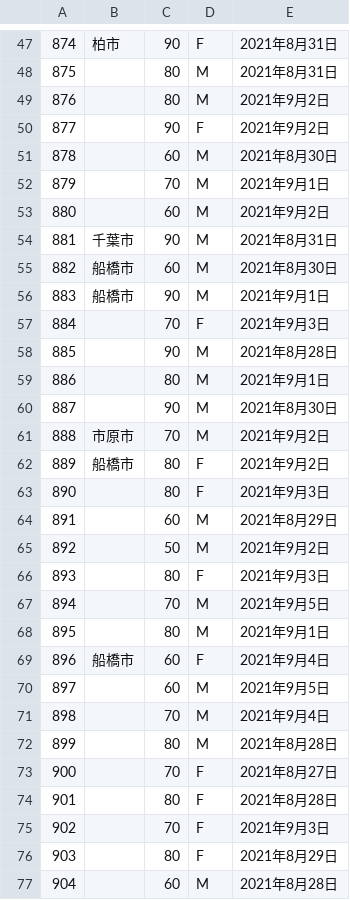
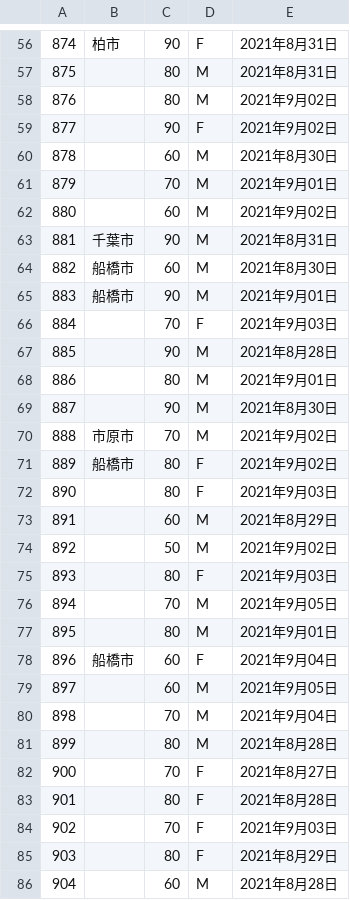
Before and after one commit to fusion0202/RScript, a CSV file: covid_chiba_deaths.csv, drawn as a sheet; only a part is shown, gaps mark what is left out; the diff covers the shown part only.

```diff
--- a/covid_chiba_deaths.csv
+++ b/covid_chiba_deaths.csv
@@ -48,25 +57,25 @@
 875,,80,M,2021年8月31日
-876,,80,M,2021年9月2日
-877,,90,F,2021年9月2日
+876,,80,M,2021年9月02日
+877,,90,F,2021年9月02日
 878,,60,M,2021年8月30日
-879,,70,M,2021年9月1日
-880,,60,M,2021年9月2日
+879,,70,M,2021年9月01日
+880,,60,M,2021年9月02日
 881,千葉市,90,M,2021年8月31日
 882,船橋市,60,M,2021年8月30日
-883,船橋市,90,M,2021年9月1日
-884,,70,F,2021年9月3日
+883,船橋市,90,M,2021年9月01日
+884,,70,F,2021年9月03日
 885,,90,M,2021年8月28日
-886,,80,M,2021年9月1日
+886,,80,M,2021年9月01日
 887,,90,M,2021年8月30日
-888,市原市,70,M,2021年9月2日
-889,船橋市,80,F,2021年9月2日
-890,,80,F,2021年9月3日
+888,市原市,70,M,2021年9月02日
+889,船橋市,80,F,2021年9月02日
+890,,80,F,2021年9月03日
 891,,60,M,2021年8月29日
-892,,50,M,2021年9月2日
-893,,80,F,2021年9月3日
-894,,70,M,2021年9月5日
-895,,80,M,2021年9月1日
-896,船橋市,60,F,2021年9月4日
-897,,60,M,2021年9月5日
-898,,70,M,2021年9月4日
+892,,50,M,2021年9月02日
+893,,80,F,2021年9月03日
+894,,70,M,2021年9月05日
+895,,80,M,2021年9月01日
+896,船橋市,60,F,2021年9月04日
+897,,60,M,2021年9月05日
+898,,70,M,2021年9月04日
 899,,80,M,2021年8月28日
@@ -74,3 +83,3 @@
 901,,80,F,2021年8月28日
-902,,70,F,2021年9月3日
+902,,70,F,2021年9月03日
 903,,80,F,2021年8月29日
```
Also changed, not shown: 9 added rows and 25 edited cells elsewhere in this file.
